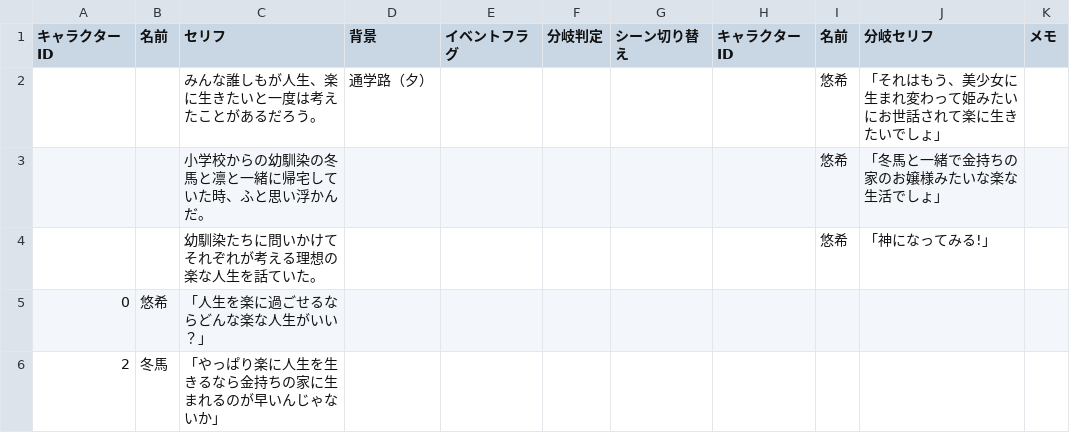
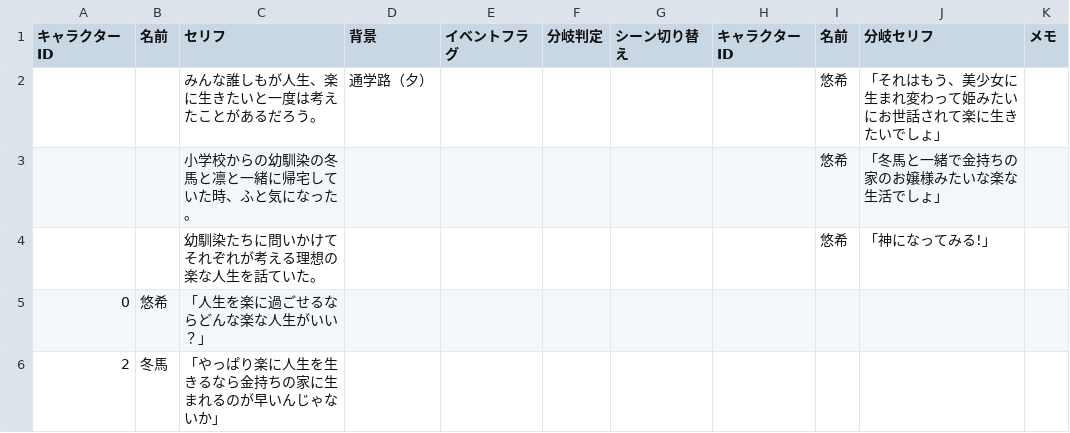
Before and after one commit to kanaya0730/sinarioGame, a CSV file: Assets/Resources/TextData.csv, drawn as a sheet; only a part is shown.

```diff
--- a/Assets/Resources/TextData.csv
+++ b/Assets/Resources/TextData.csv
@@ -2,3 +2,3 @@
 ,,みんな誰しもが人生、楽に生きたいと一度は考えたことがあるだろう。,通学路（夕）,,,,,悠希,「それはもう、美少女に生まれ変わって姫みたいにお世話されて楽に生きたいでしょ」,
-,,小学校からの幼馴染の冬馬と凛と一緒に帰宅していた時、ふと思い浮かんだ。,,,,,,悠希,「冬馬と一緒で金持ちの家のお嬢様みたいな楽な生活でしょ」,
+,,小学校からの幼馴染の冬馬と凛と一緒に帰宅していた時、ふと気になった。,,,,,,悠希,「冬馬と一緒で金持ちの家のお嬢様みたいな楽な生活でしょ」,
 ,,幼馴染たちに問いかけてそれぞれが考える理想の楽な人生を話ていた。,,,,,,悠希,「神になってみる!」,
```
Also changed, not shown: 26 other files.
